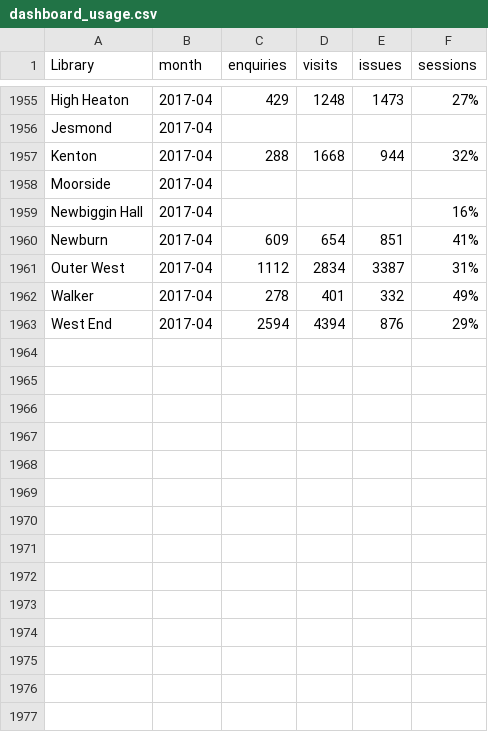
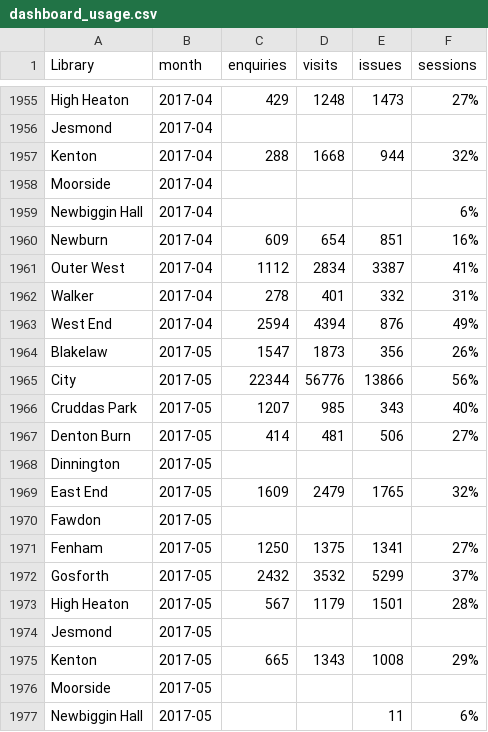
Before and after one commit to LibrariesHacked/wuthering-hacks, a CSV file: data/dashboard_usage.csv, drawn as a sheet; only a part is shown, gaps mark what is left out; the diff covers the shown part only.

```diff
--- a/data/dashboard_usage.csv
+++ b/data/dashboard_usage.csv
@@ -1958,6 +1958,20 @@ Kenton,2017-04,288,1668,944,32%
 Moorside,2017-04,,,,
-Newbiggin Hall,2017-04,,,,16%
-Newburn,2017-04,609,654,851,41%
-Outer West,2017-04,1112,2834,3387,31%
-Walker,2017-04,278,401,332,49%
-West End,2017-04,2594,4394,876,29%
+Newbiggin Hall,2017-04,,,,6%
+Newburn,2017-04,609,654,851,16%
+Outer West,2017-04,1112,2834,3387,41%
+Walker,2017-04,278,401,332,31%
+West End,2017-04,2594,4394,876,49%
+Blakelaw,2017-05,1547,1873,356,26%
+City,2017-05,22344,56776,13866,56%
+Cruddas Park,2017-05,1207,985,343,40%
+Denton Burn,2017-05,414,481,506,27%
+Dinnington,2017-05,,,,
+East End,2017-05,1609,2479,1765,32%
+Fawdon,2017-05,,,,
+Fenham,2017-05,1250,1375,1341,27%
+Gosforth,2017-05,2432,3532,5299,37%
+High Heaton,2017-05,567,1179,1501,28%
+Jesmond,2017-05,,,,
+Kenton,2017-05,665,1343,1008,29%
+Moorside,2017-05,,,,
+Newbiggin Hall,2017-05,,,11,6%
```
Also changed, not shown: 22 added rows elsewhere in this file, 58 other files.
